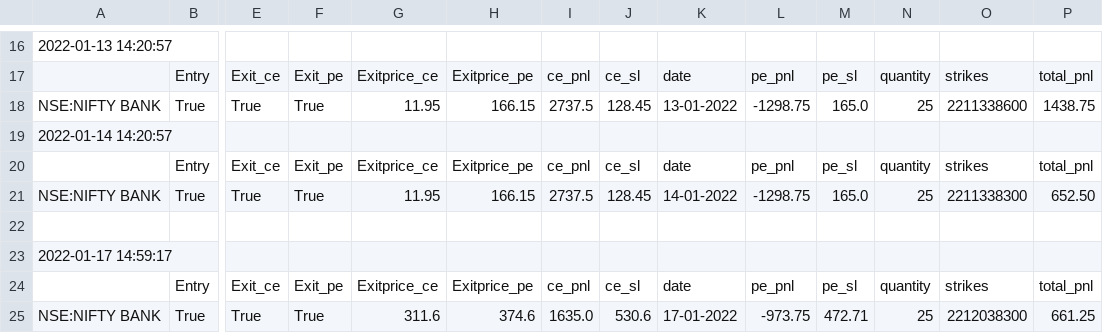
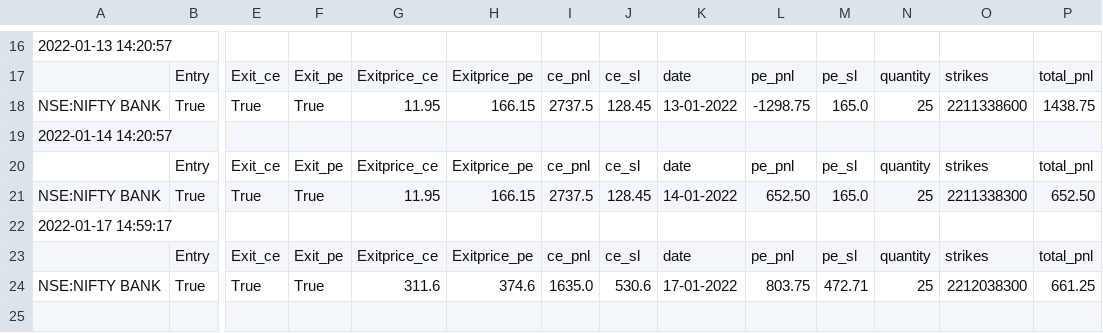
Before and after one commit to pragathi2016/stream, a CSV file: straddle.csv, drawn as a sheet; only a part is shown, gaps mark what is left out; removed rows and columns are numbered as before the commit, all else as after; rows hold the shown columns only; the diff names each change by its address in the sheet, - before the commit and + after, or states it on an @@ line.

```diff
--- a/straddle.csv
+++ b/straddle.csv
-L21: -1298.75
+L21: 652.50
-row 22: (empty)
-L24: -973.75
+L24: 803.75
```
